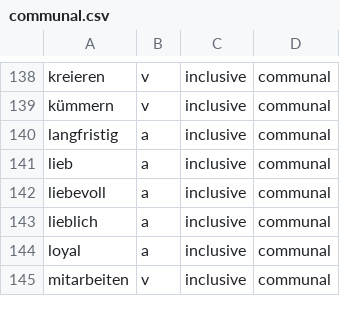
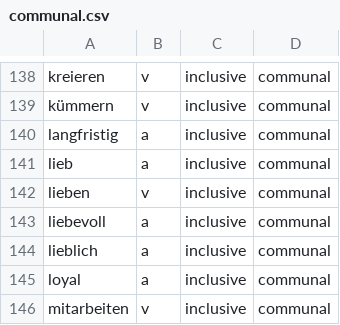
Before and after one commit to witty-works/nlp_api, a CSV file: training_data/de/communal.csv, drawn as a sheet; only a part is shown, gaps mark what is left out.

```diff
--- a/training_data/de/communal.csv
+++ b/training_data/de/communal.csv
@@ -141,2 +141,3 @@ langfristig,a,inclusive,communal
 lieb,a,inclusive,communal
+lieben,v,inclusive,communal
 liebevoll,a,inclusive,communal
```
Also changed, not shown: training_data/de/d_and_i_words.csv, training_data/de/gendered_no_noun_words.csv, 10 other files.
